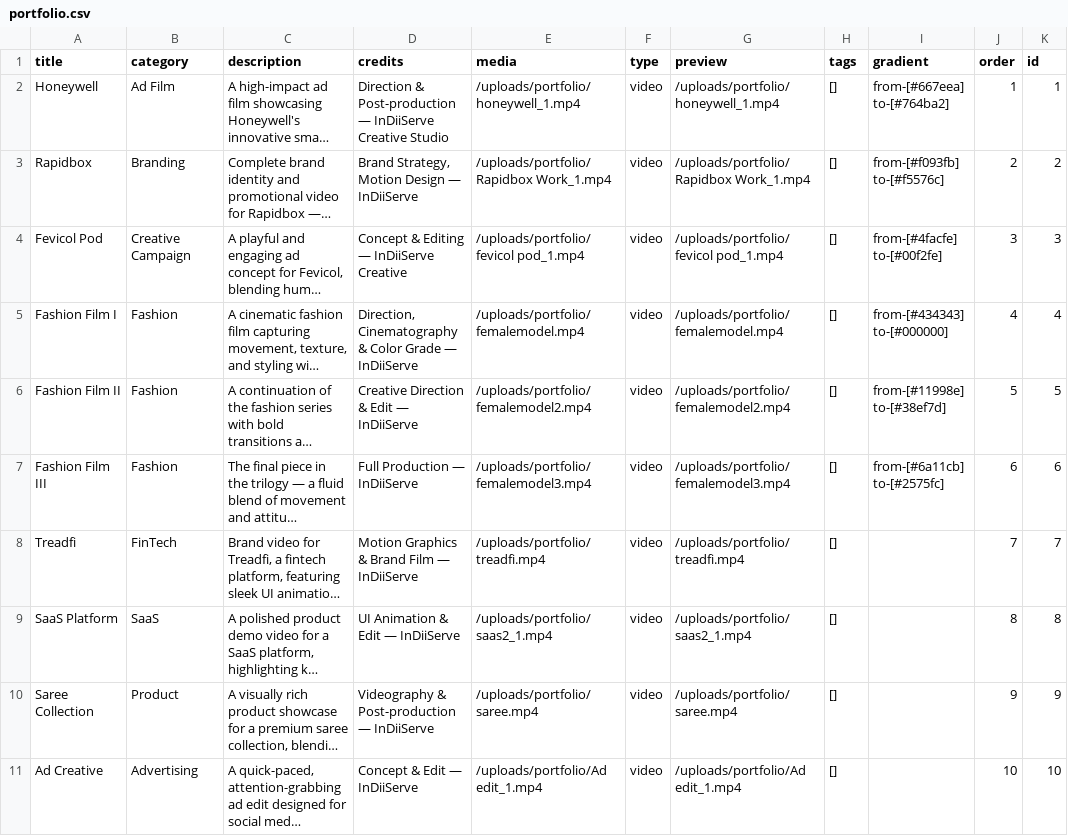
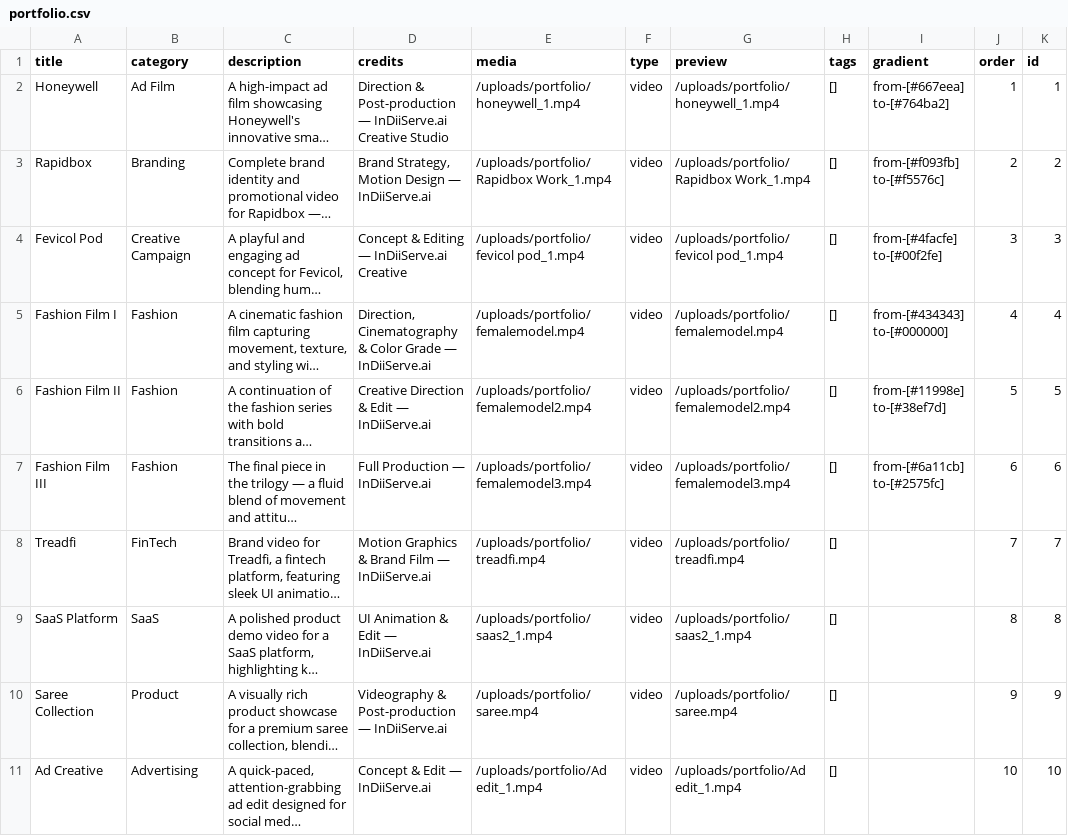
Before and after one commit to ayushmaninbox/indiiserve-site, a CSV file: data/portfolio.csv, drawn as a sheet; only a part is shown; long unchanged cells end in …; the diff covers the shown part only; the diff names each change by its address in the sheet, - before the commit and + after, or states it on an @@ line.

```diff
--- a/data/portfolio.csv
+++ b/data/portfolio.csv
-D2 (credits): …Post-production — InDiiServe Creative Studio
+D2 (credits): …Post-production — InDiiServe.ai Creative Studio
-D3 (credits): Brand Strategy, Motion Design — InDiiServe
+D3 (credits): Brand Strategy, Motion Design — InDiiServe.ai
-D4 (credits): Concept & Editing — InDiiServe Creative
+D4 (credits): Concept & Editing — InDiiServe.ai Creative
-D5 (credits): …Grade — InDiiServe
+D5 (credits): …Grade — InDiiServe.ai
-D6 (credits): Creative Direction & Edit — InDiiServe
+D6 (credits): Creative Direction & Edit — InDiiServe.ai
-D7 (credits): Full Production — InDiiServe
+D7 (credits): Full Production — InDiiServe.ai
-D8 (credits): Motion Graphics & Brand Film — InDiiServe
+D8 (credits): Motion Graphics & Brand Film — InDiiServe.ai
-D9 (credits): UI Animation & Edit — InDiiServe
+D9 (credits): UI Animation & Edit — InDiiServe.ai
-D10 (credits): Videography & Post-production — InDiiServe
+D10 (credits): Videography & Post-production — InDiiServe.ai
-D11 (credits): Concept & Edit — InDiiServe
+D11 (credits): Concept & Edit — InDiiServe.ai
```
Also changed, not shown: 9 edited cells elsewhere in this file, data/blogs.csv, 26 other files.
